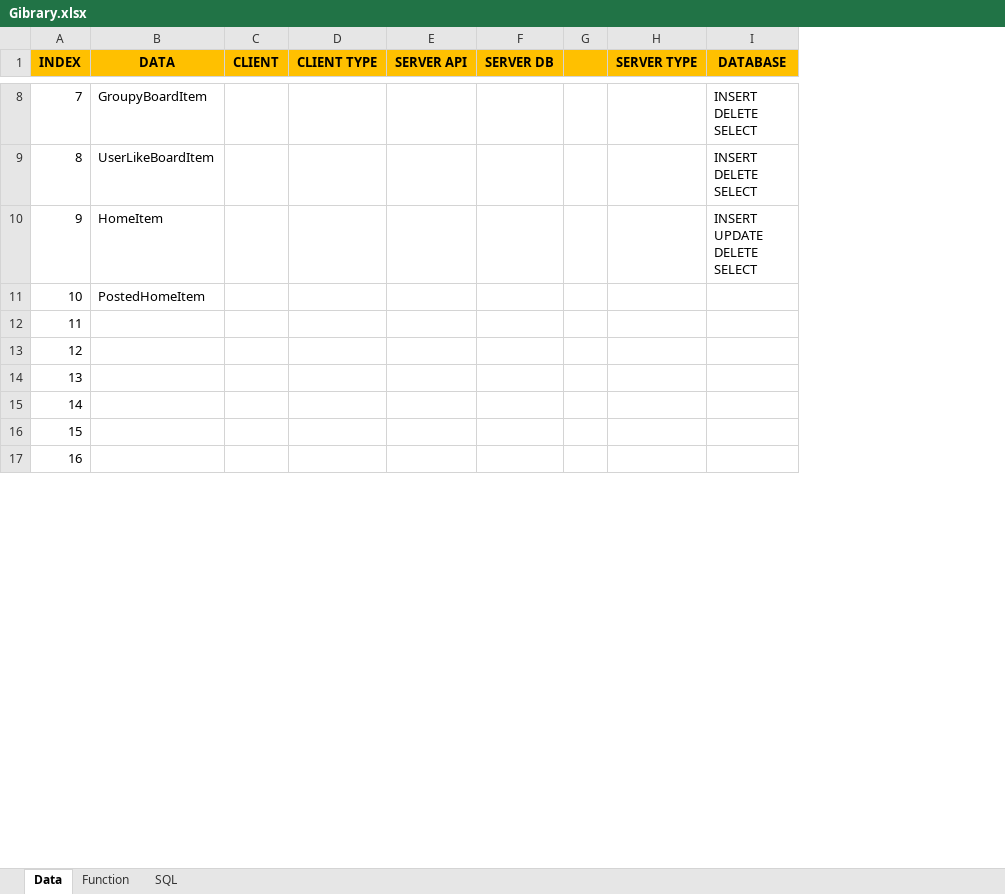
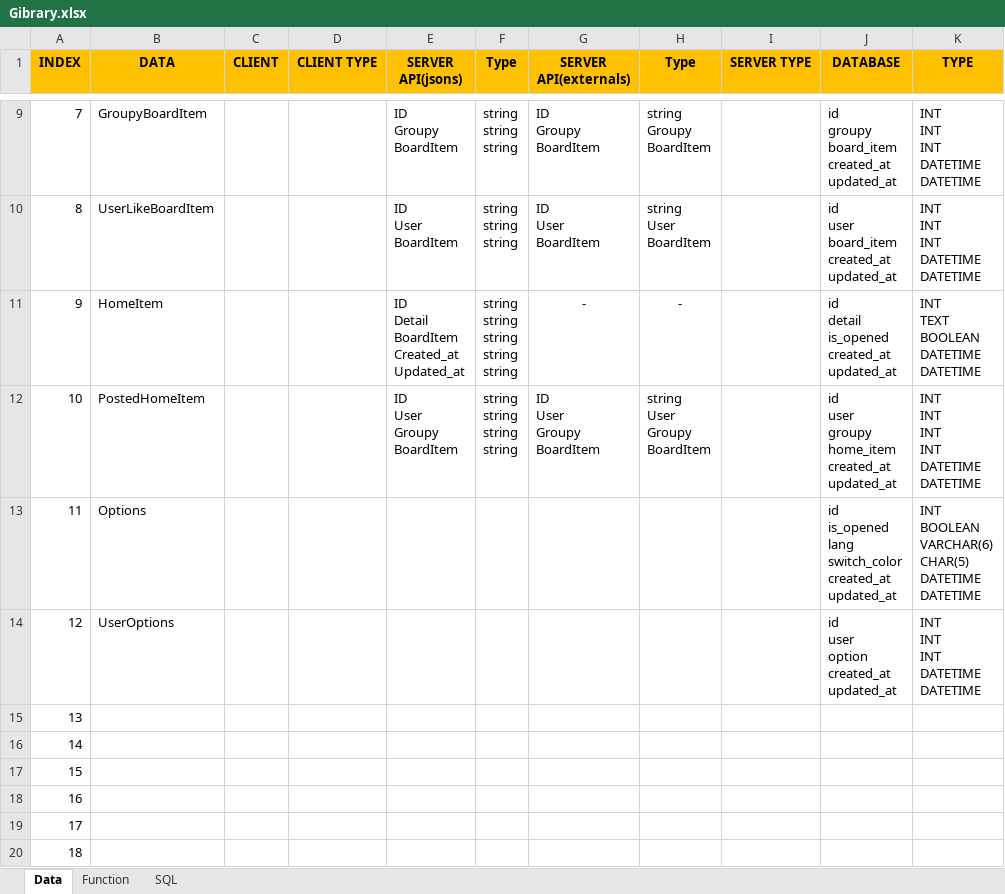
Before and after one commit to daichi-python/Gibrary, an Excel workbook: Gibrary.xlsx, sheet Data, drawn as a sheet; only a part is shown, gaps mark what is left out; values as stored, in another font and other column widths than the file's, no borders; removed rows and columns are numbered as before the commit, all else as after; ↵ is a line break in a cell; the diff covers the shown part only; the diff names each change by its address in the sheet, - before the commit and + after, or states it on an @@ line.

Commit message:
before json struct changed

```diff
--- a/Gibrary.xlsx (sheet Data)
+++ b/Gibrary.xlsx (sheet Data)
-column E (SERVER API), empty
-column F (SERVER DB), empty
-column G, empty
+column E (SERVER API(jsons)), rows 9-12: ID ↵ Groupy ↵ BoardItem | ID ↵ User ↵ BoardItem | ID ↵ Detail ↵ BoardItem ↵ Created_at ↵ Updated_at | ID ↵ User ↵ Groupy ↵ BoardItem
+column F (Type), rows 9-12: string ↵ string ↵ string | string ↵ string ↵ string | string ↵ string ↵ string ↵ string ↵ string | string ↵ string ↵ string ↵ string
+column G (SERVER API(externals)), rows 9-12: ID ↵ Groupy ↵ BoardItem | ID ↵ User ↵ BoardItem | - | ID ↵ User ↵ Groupy ↵ BoardItem
+column H (Type), rows 9-12: string ↵ Groupy ↵ BoardItem | string ↵ User ↵ BoardItem | - | string ↵ User ↵ Groupy ↵ BoardItem
+column K (TYPE), rows 9-12: INT ↵ INT ↵ INT ↵ DATETIME ↵ DATETIME | INT ↵ INT ↵ INT ↵ DATETIME ↵ DATETIME | INT ↵ TEXT ↵ BOOLEAN ↵ DATETIME ↵ DATETIME | INT ↵ INT ↵ INT ↵ INT ↵ DATETIME ↵ DATETIME
-J9 (DATABASE): INSERT ↵ DELETE ↵ SELECT
+J9 (DATABASE): id ↵ groupy ↵ board_item ↵ created_at ↵ updated_at
-J10 (DATABASE): INSERT ↵ DELETE ↵ SELECT
+J10 (DATABASE): id ↵ user ↵ board_item ↵ created_at ↵ updated_at
-J11 (DATABASE): INSERT ↵ UPDATE ↵ DELETE ↵ SELECT
+J11 (DATABASE): id ↵ detail ↵ is_opened ↵ created_at ↵ updated_at
-J12 (DATABASE): (empty)
+J12 (DATABASE): id ↵ user ↵ groupy ↵ home_item ↵ created_at ↵ updated_at
+row 13: 11 | Options |  |  |  |  |  |  |  | id ↵ is_opened ↵ lang ↵ switch_color ↵ created_at ↵ updated_at | INT ↵ BOOLEAN ↵ VARCHAR(6) ↵ CHAR(5) ↵ DATETIME ↵ DATETIME
+row 14: 12 | UserOptions |  |  |  |  |  |  |  | id ↵ user ↵ option ↵ created_at ↵ updated_at | INT ↵ INT ↵ INT ↵ DATETIME ↵ DATETIME
@@ column A (INDEX) renumbered between rows 15 and 24 @@
```
Also changed, not shown: 1 removed row, 1 moved row and 6 edited cells elsewhere in this sheet, sheet Function, 19 other files.
